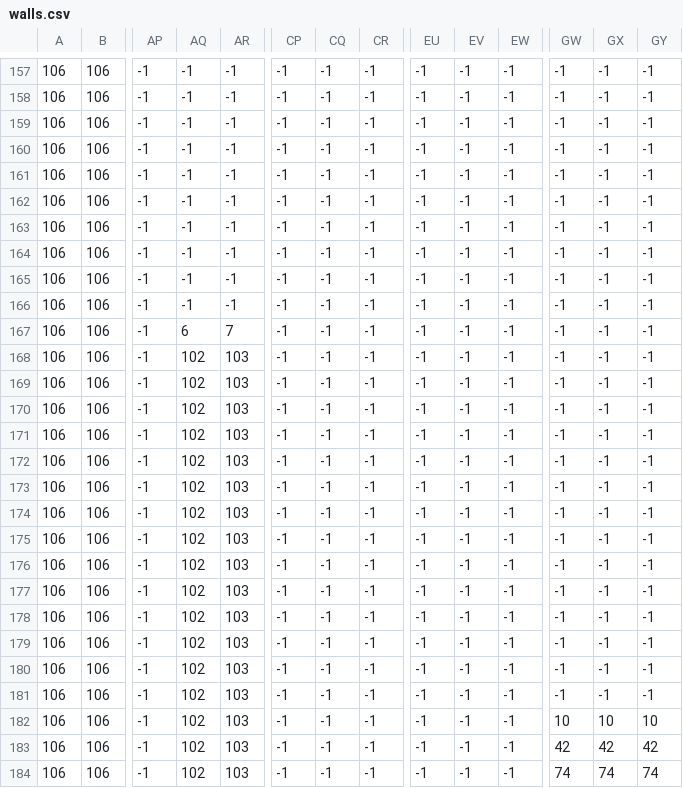
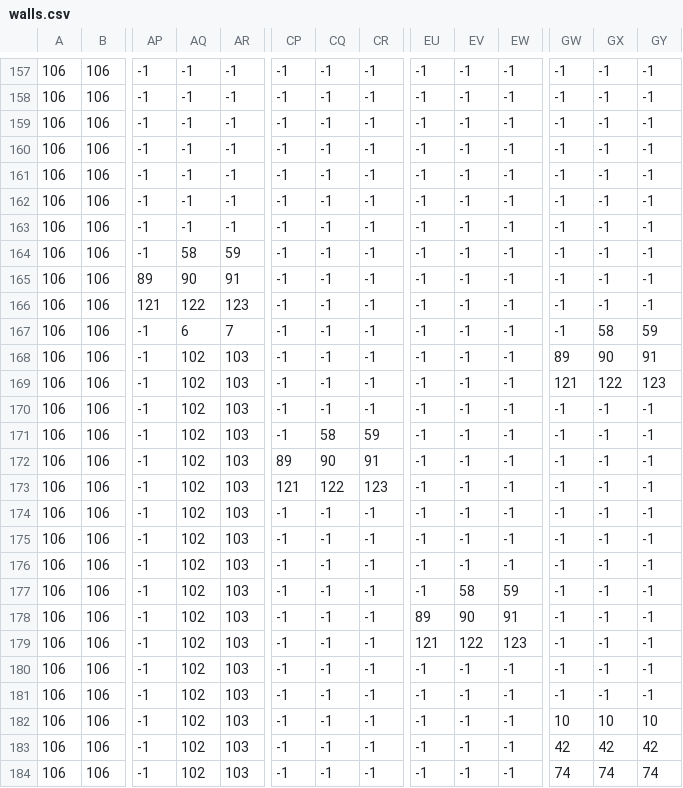
Before and after one commit to YeatsAiden/Tank_game, a CSV file: assets/world/walls.csv, drawn as a sheet; only a part is shown, gaps mark what is left out; the diff covers the shown part only; the diff names each change by its address in the sheet, - before the commit and + after, or states it on an @@ line.

```diff
--- a/assets/world/walls.csv
+++ b/assets/world/walls.csv
-AQ164: -1
+AQ164: 58
-AR164: -1
+AR164: 59
-AP165: -1
+AP165: 89
-AQ165: -1
+AQ165: 90
-AR165: -1
+AR165: 91
-AP166: -1
+AP166: 121
-AQ166: -1
+AQ166: 122
-AR166: -1
+AR166: 123
-GX167: -1
+GX167: 58
-GY167: -1
+GY167: 59
-GW168: -1
+GW168: 89
-GX168: -1
+GX168: 90
-GY168: -1
+GY168: 91
-GW169: -1
+GW169: 121
-GX169: -1
+GX169: 122
-GY169: -1
+GY169: 123
-CQ171: -1
+CQ171: 58
-CR171: -1
+CR171: 59
-CP172: -1
+CP172: 89
-CQ172: -1
+CQ172: 90
-CR172: -1
+CR172: 91
-CP173: -1
+CP173: 121
-CQ173: -1
+CQ173: 122
-CR173: -1
+CR173: 123
-EV177: -1
+EV177: 58
-EW177: -1
+EW177: 59
-EU178: -1
+EU178: 89
-EV178: -1
+EV178: 90
-EW178: -1
+EW178: 91
-EU179: -1
+EU179: 121
-EV179: -1
+EV179: 122
-EW179: -1
+EW179: 123
```
Also changed, not shown: 160 edited cells elsewhere in this file, 14 other files.
